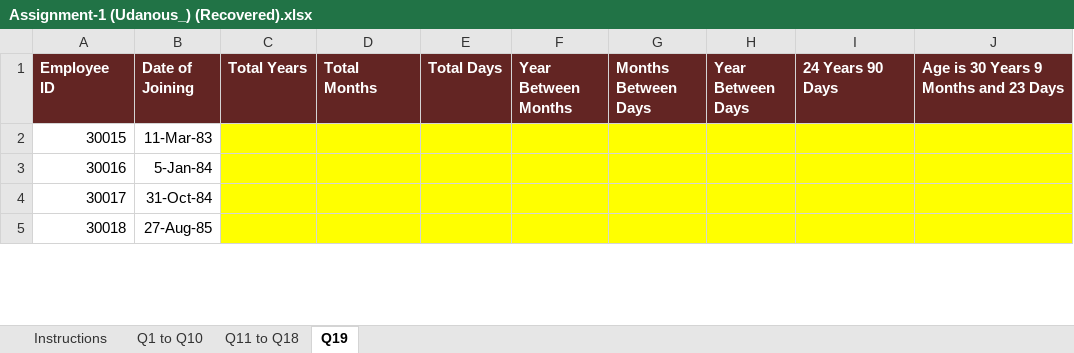
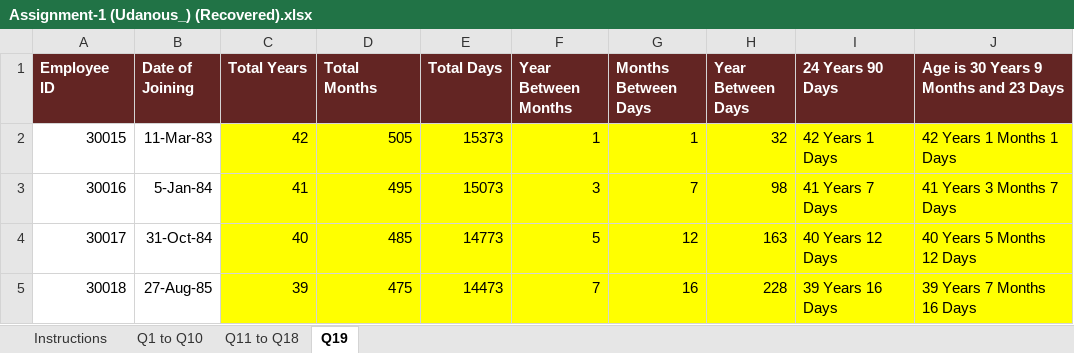
Before and after one commit to Sakzhi/Udaanous, an Excel workbook: excel/Assignment-1 (Udanous_) (Recovered).xlsx, sheet Q19, drawn as a sheet; only a part is shown; values as stored, in another font and other column widths than the file's, no borders; the diff covers the shown part only; the diff names each change by its address in the sheet, - before the commit and + after, or states it on an @@ line.

Commit message:
Add files via upload

```diff
--- a/excel/Assignment-1 (Udanous_) (Recovered).xlsx (sheet Q19)
+++ b/excel/Assignment-1 (Udanous_) (Recovered).xlsx (sheet Q19)
-C2 (Total Years): (empty)
+C2 (Total Years): 42
-D2 (Total Months): (empty)
+D2 (Total Months): 505
-E2 (Total Days): (empty)
+E2 (Total Days): 15373
-F2 (Year Between Months): (empty)
+F2 (Year Between Months): 1
-G2 (Months Between Days): (empty)
+G2 (Months Between Days): 1
-H2 (Year Between Days): (empty)
+H2 (Year Between Days): 32
-I2 (24 Years 90 Days): (empty)
+I2 (24 Years 90 Days): 42 Years 1 Days
-J2: (empty)
+J2: 42 Years 1 Months 1 Days
-C3 (Total Years): (empty)
+C3 (Total Years): 41
-D3 (Total Months): (empty)
+D3 (Total Months): 495
-E3 (Total Days): (empty)
+E3 (Total Days): 15073
-F3 (Year Between Months): (empty)
+F3 (Year Between Months): 3
-G3 (Months Between Days): (empty)
+G3 (Months Between Days): 7
-H3 (Year Between Days): (empty)
+H3 (Year Between Days): 98
-I3 (24 Years 90 Days): (empty)
+I3 (24 Years 90 Days): 41 Years 7 Days
-J3: (empty)
+J3: 41 Years 3 Months 7 Days
-C4 (Total Years): (empty)
+C4 (Total Years): 40
-D4 (Total Months): (empty)
+D4 (Total Months): 485
-E4 (Total Days): (empty)
+E4 (Total Days): 14773
-F4 (Year Between Months): (empty)
+F4 (Year Between Months): 5
-G4 (Months Between Days): (empty)
+G4 (Months Between Days): 12
-H4 (Year Between Days): (empty)
+H4 (Year Between Days): 163
-I4 (24 Years 90 Days): (empty)
+I4 (24 Years 90 Days): 40 Years 12 Days
-J4: (empty)
+J4: 40 Years 5 Months 12 Days
-C5 (Total Years): (empty)
+C5 (Total Years): 39
-D5 (Total Months): (empty)
+D5 (Total Months): 475
-E5 (Total Days): (empty)
+E5 (Total Days): 14473
-F5 (Year Between Months): (empty)
+F5 (Year Between Months): 7
-G5 (Months Between Days): (empty)
+G5 (Months Between Days): 16
-H5 (Year Between Days): (empty)
+H5 (Year Between Days): 228
-I5 (24 Years 90 Days): (empty)
+I5 (24 Years 90 Days): 39 Years 16 Days
-J5: (empty)
+J5: 39 Years 7 Months 16 Days
```
Also changed, not shown: 120 edited cells elsewhere in this sheet, sheet Q11 to Q18, sheet Q1 to Q10.
